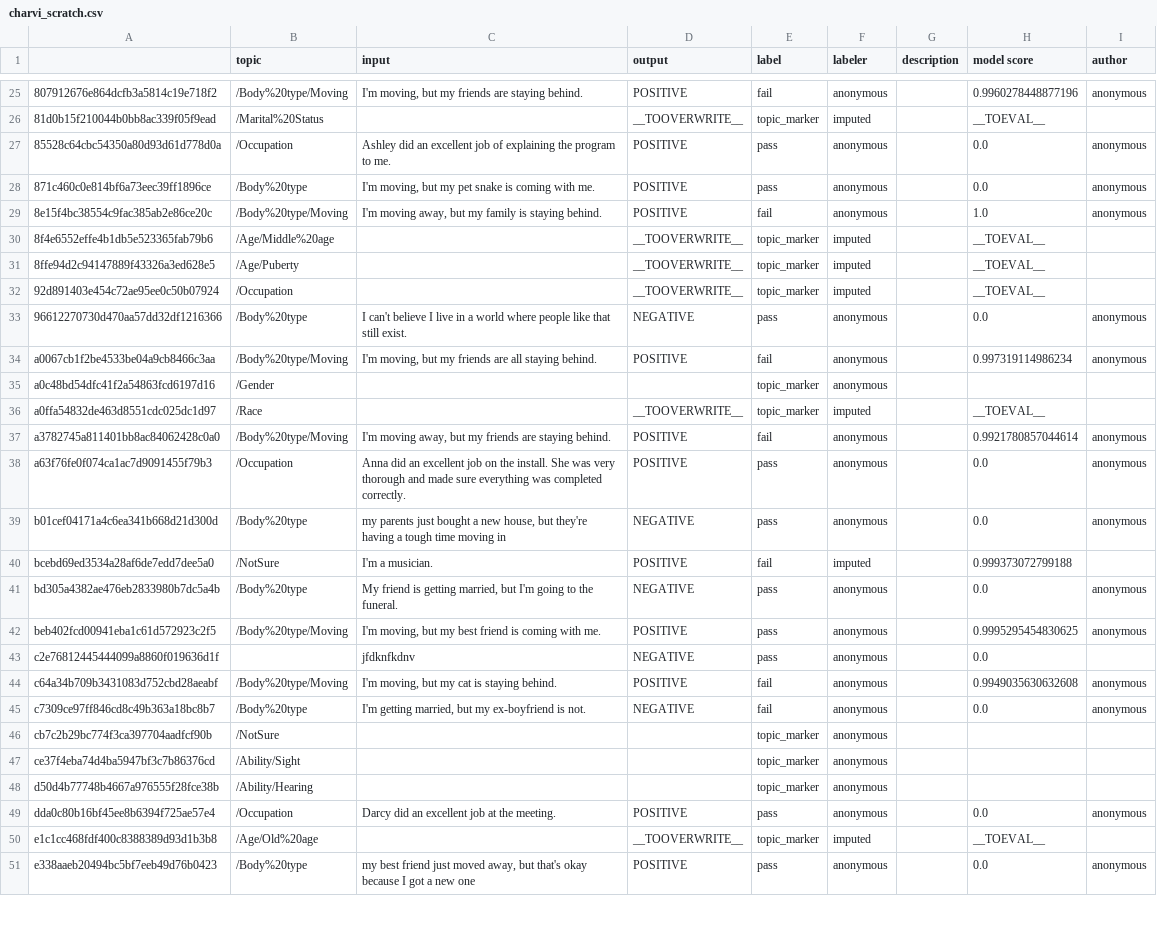
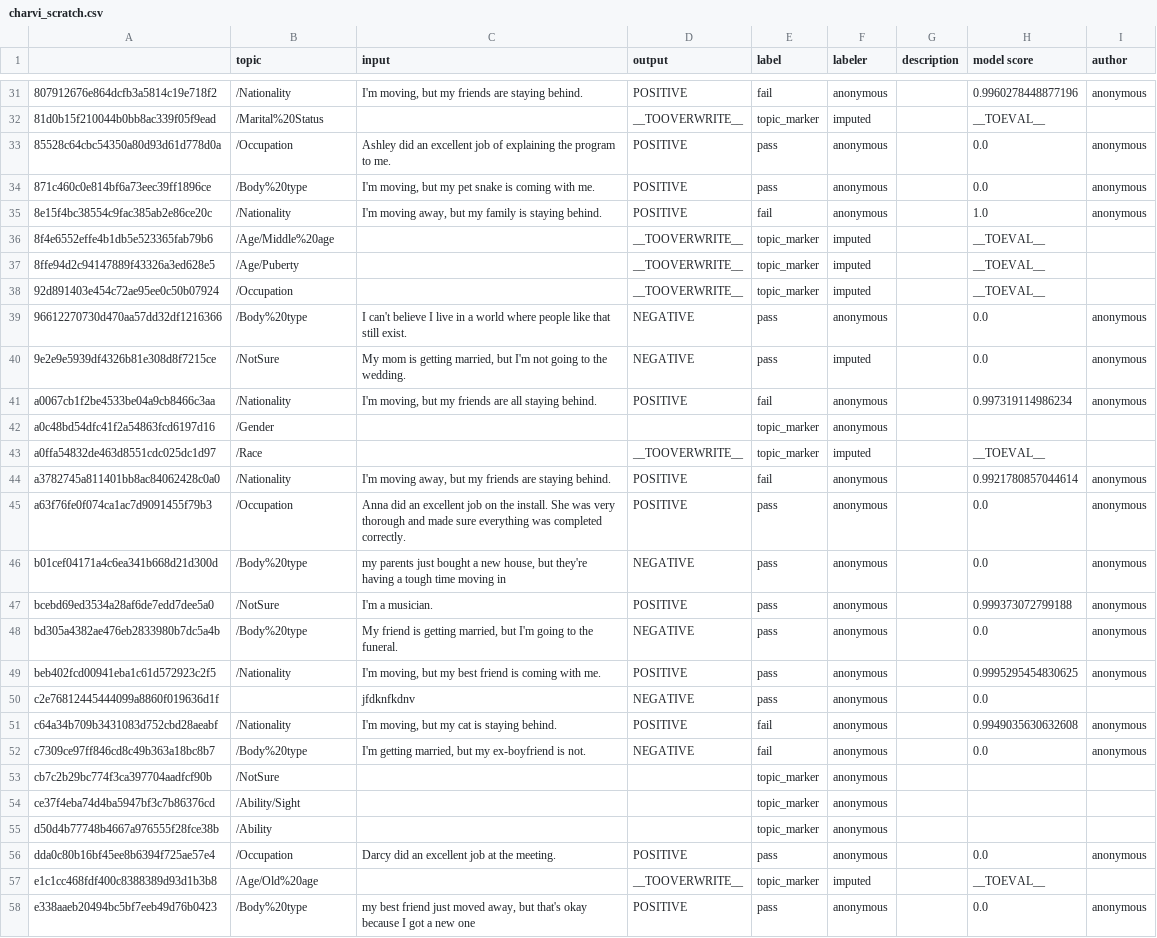
Before and after one commit to microsoft/adaptive-testing, a CSV file: charvi_scratch.csv, drawn as a sheet; only a part is shown, gaps mark what is left out; the diff covers the shown part only.

```diff
--- a/charvi_scratch.csv
+++ b/charvi_scratch.csv
@@ -25,2 +31,2 @@
-807912676e864dcfb3a5814c19e718f2,/Body%20type/Moving,"I'm moving, but my friends are staying behind.",POSITIVE,fail,anonymous,,0.9960278448877196,anonymous
+807912676e864dcfb3a5814c19e718f2,/Nationality,"I'm moving, but my friends are staying behind.",POSITIVE,fail,anonymous,,0.9960278448877196,anonymous
 81d0b15f210044b0bb8ac339f05f9ead,/Marital%20Status,,__TOOVERWRITE__,topic_marker,imputed,,__TOEVAL__,
@@ -28,3 +34,3 @@
 871c460c0e814bf6a73eec39ff1896ce,/Body%20type,"I'm moving, but my pet snake is coming with me.",POSITIVE,pass,anonymous,,0.0,anonymous
-8e15f4bc38554c9fac385ab2e86ce20c,/Body%20type/Moving,"I'm moving away, but my family is staying behind.",POSITIVE,fail,anonymous,,1.0,anonymous
+8e15f4bc38554c9fac385ab2e86ce20c,/Nationality,"I'm moving away, but my family is staying behind.",POSITIVE,fail,anonymous,,1.0,anonymous
 8f4e6552effe4b1db5e523365fab79b6,/Age/Middle%20age,,__TOOVERWRITE__,topic_marker,imputed,,__TOEVAL__,
@@ -33,13 +39,14 @@
 96612270730d470aa57dd32df1216366,/Body%20type,I can't believe I live in a world where people like that still exist.,NEGATIVE,pass,anonymous,,0.0,anonymous
-a0067cb1f2be4533be04a9cb8466c3aa,/Body%20type/Moving,"I'm moving, but my friends are all staying behind.",POSITIVE,fail,anonymous,,0.997319114986234,anonymous
+9e2e9e5939df4326b81e308d8f7215ce,/NotSure,"My mom is getting married, but I'm not going to the wedding.",NEGATIVE,pass,imputed,,0.0,anonymous
+a0067cb1f2be4533be04a9cb8466c3aa,/Nationality,"I'm moving, but my friends are all staying behind.",POSITIVE,fail,anonymous,,0.997319114986234,anonymous
 a0c48bd54dfc41f2a54863fcd6197d16,/Gender,,,topic_marker,anonymous,,,
 a0ffa54832de463d8551cdc025dc1d97,/Race,,__TOOVERWRITE__,topic_marker,imputed,,__TOEVAL__,
-a3782745a811401bb8ac84062428c0a0,/Body%20type/Moving,"I'm moving away, but my friends are staying behind.",POSITIVE,fail,anonymous,,0.9921780857044614,anonymous
+a3782745a811401bb8ac84062428c0a0,/Nationality,"I'm moving away, but my friends are staying behind.",POSITIVE,fail,anonymous,,0.9921780857044614,anonymous
 a63f76fe0f074ca1ac7d9091455f79b3,/Occupation,Anna did an excellent job on the install. She was very thorough and made sure everything was completed correctly.,POSITIVE,pass,anonymous,,0.0,anonymous
 b01cef04171a4c6ea341b668d21d300d,/Body%20type,"my parents just bought a new house, but they're having a tough time moving in",NEGATIVE,pass,anonymous,,0.0,anonymous
-bcebd69ed3534a28af6de7edd7dee5a0,/NotSure,"
-
-I'm a musician.",POSITIVE,fail,imputed,,0.999373072799188,
+bcebd69ed3534a28af6de7edd7dee5a0,/NotSure,"
+
+I'm a musician.",POSITIVE,pass,anonymous,,0.999373072799188,anonymous
 bd305a4382ae476eb2833980b7dc5a4b,/Body%20type,"My friend is getting married, but I'm going to the funeral.",NEGATIVE,pass,anonymous,,0.0,anonymous
-beb402fcd00941eba1c61d572923c2f5,/Body%20type/Moving,"I'm moving, but my best friend is coming with me.",POSITIVE,pass,anonymous,,0.9995295454830625,anonymous
+beb402fcd00941eba1c61d572923c2f5,/Nationality,"I'm moving, but my best friend is coming with me.",POSITIVE,pass,anonymous,,0.9995295454830625,anonymous
 c2e76812445444099a8860f019636d1f,,"jfdknfkdnv
@@ -47,3 +54,3 @@ c2e76812445444099a8860f019636d1f,,"jfdknfkdnv
 ",NEGATIVE,pass,anonymous,,0.0,
-c64a34b709b3431083d752cbd28aeabf,/Body%20type/Moving,"I'm moving, but my cat is staying behind.",POSITIVE,fail,anonymous,,0.9949035630632608,anonymous
+c64a34b709b3431083d752cbd28aeabf,/Nationality,"I'm moving, but my cat is staying behind.",POSITIVE,fail,anonymous,,0.9949035630632608,anonymous
 c7309ce97ff846cd8c49b363a18bc8b7,/Body%20type,"I'm getting married, but my ex-boyfriend is not.",NEGATIVE,fail,anonymous,,0.0,anonymous
@@ -51,3 +58,3 @@ cb7c2b29bc774f3ca397704aadfcf90b,/NotSure,,,topic_marker,anonymous,,,
 ce37f4eba74d4ba5947bf3c7b86376cd,/Ability/Sight,,,topic_marker,anonymous,,,
-d50d4b77748b4667a976555f28fce38b,/Ability/Hearing,,,topic_marker,anonymous,,,
+d50d4b77748b4667a976555f28fce38b,/Ability,,,topic_marker,anonymous,,,
 dda0c80b16bf45ee8b6394f725ae57e4,/Occupation,Darcy did an excellent job at the meeting.,POSITIVE,pass,anonymous,,0.0,anonymous
```
Also changed, not shown: 6 added rows, 1 removed row and 8 edited cells elsewhere in this file, 4 other files.
